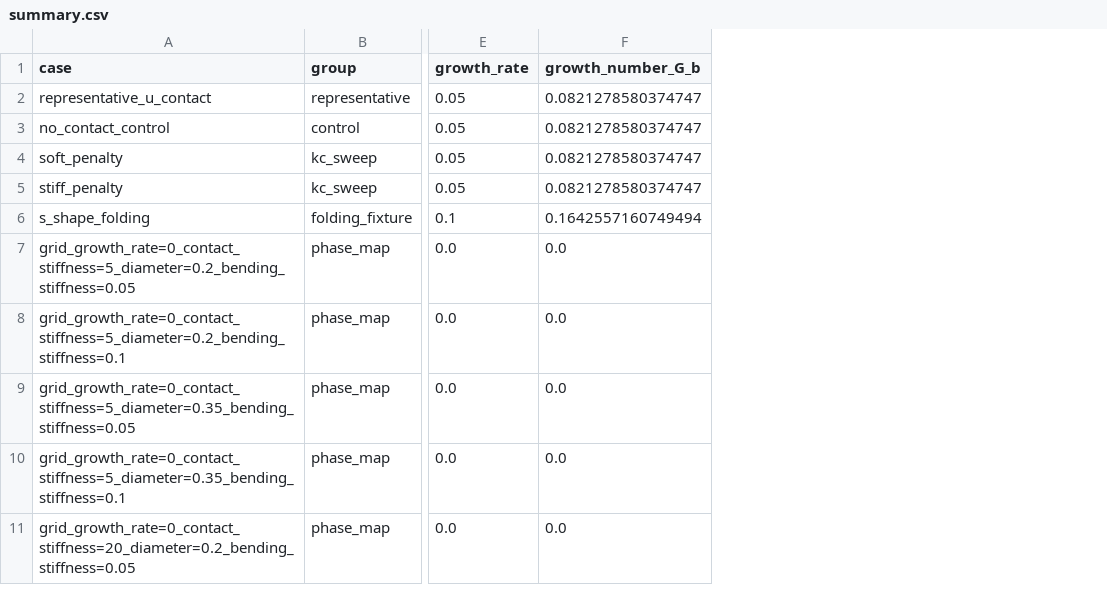
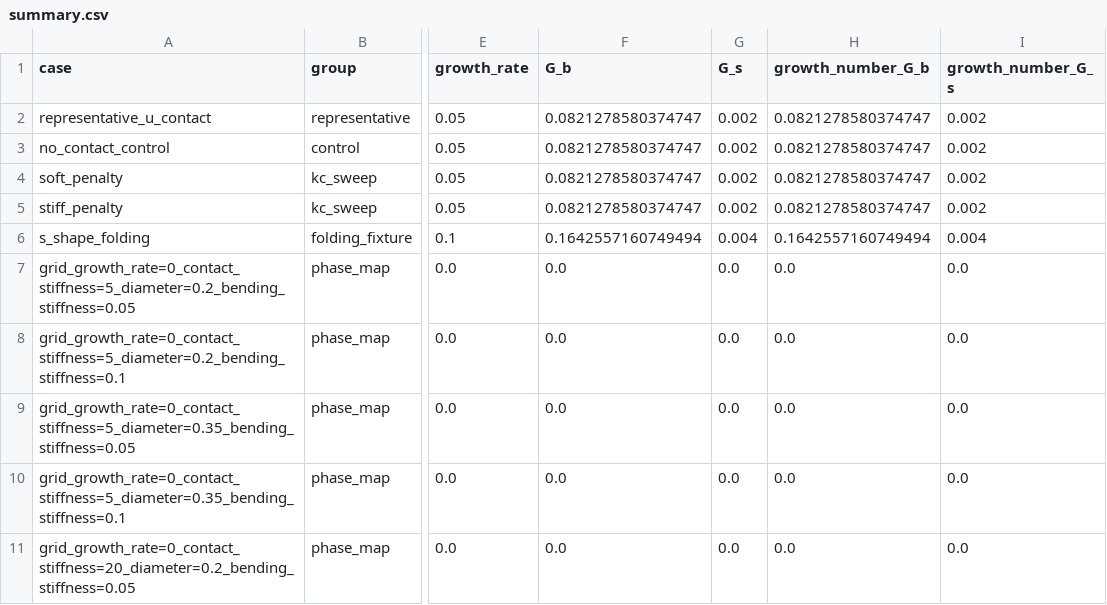
Before and after one commit to ssh0/growing-string, a CSV file: continuum_filament_model/results/contact_buckling/summary.csv, drawn as a sheet; only a part is shown, gaps mark what is left out; the diff names each change by its address in the sheet, - before the commit and + after, or states it on an @@ line.

Commit message:
chore: rebuild contact benchmark results on review revision

```diff
--- a/continuum_filament_model/results/contact_buckling/summary.csv
+++ b/continuum_filament_model/results/contact_buckling/summary.csv
+column F (G_b), rows 2-11: 0.0821278580374747 | 0.0821278580374747 | 0.0821278580374747 | 0.0821278580374747 | 0.1642557160749494 | 0.0 | 0.0 | 0.0 | 0.0 | 0.0
+column G (G_s), rows 2-11: 0.002 | 0.002 | 0.002 | 0.002 | 0.004 | 0.0 | 0.0 | 0.0 | 0.0 | 0.0
+column I (growth_number_G_s), rows 2-11: 0.002 | 0.002 | 0.002 | 0.002 | 0.004 | 0.0 | 0.0 | 0.0 | 0.0 | 0.0
```
Also changed, not shown: 3 other files.
